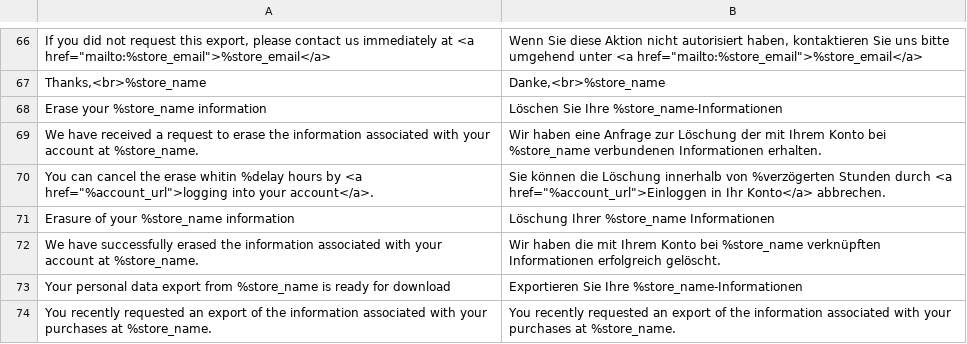
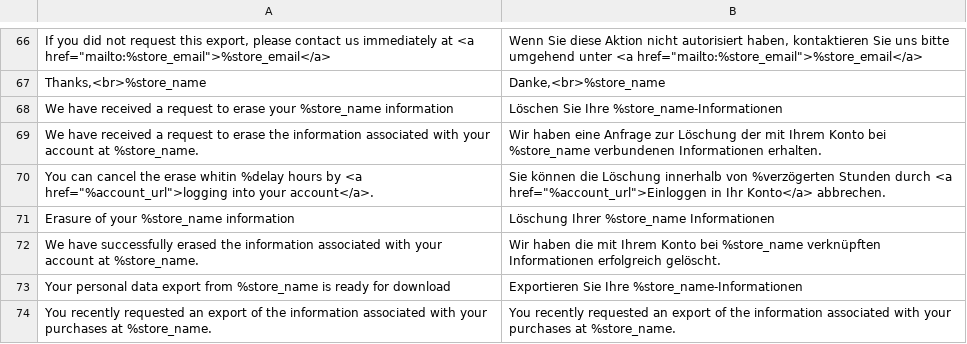
Before and after one commit to fharms/magento2-gdpr, a CSV file: i18n/de_DE.csv, drawn as a sheet; only a part is shown, gaps mark what is left out.

```diff
--- a/i18n/de_DE.csv
+++ b/i18n/de_DE.csv
@@ -67,3 +67,3 @@
 "Thanks,<br>%store_name","Danke,<br>%store_name"
-"Erase your %store_name information","Löschen Sie Ihre %store_name-Informationen"
+"We have received a request to erase your %store_name information","Löschen Sie Ihre %store_name-Informationen"
 "We have received a request to erase the information associated with your account at %store_name.","Wir haben eine Anfrage zur Löschung der mit Ihrem Konto bei %store_name verbundenen Informationen erhalten."
```
Also changed, not shown: i18n/bg_BG.csv, i18n/da_DK.csv, 8 other files.
